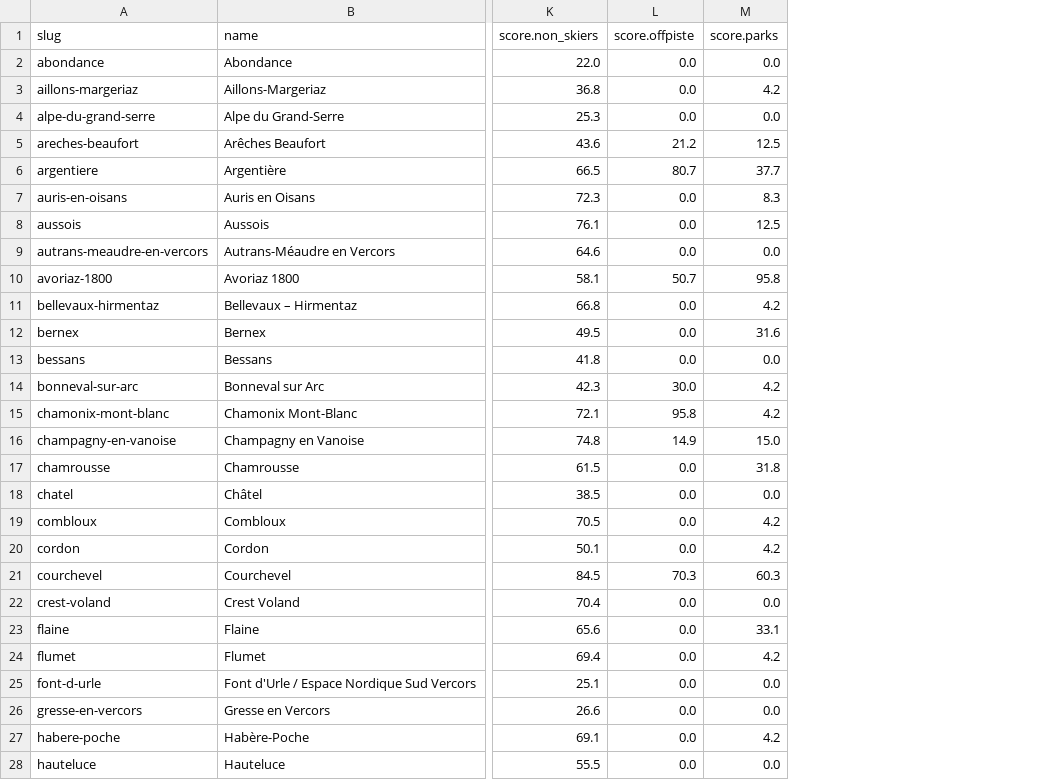
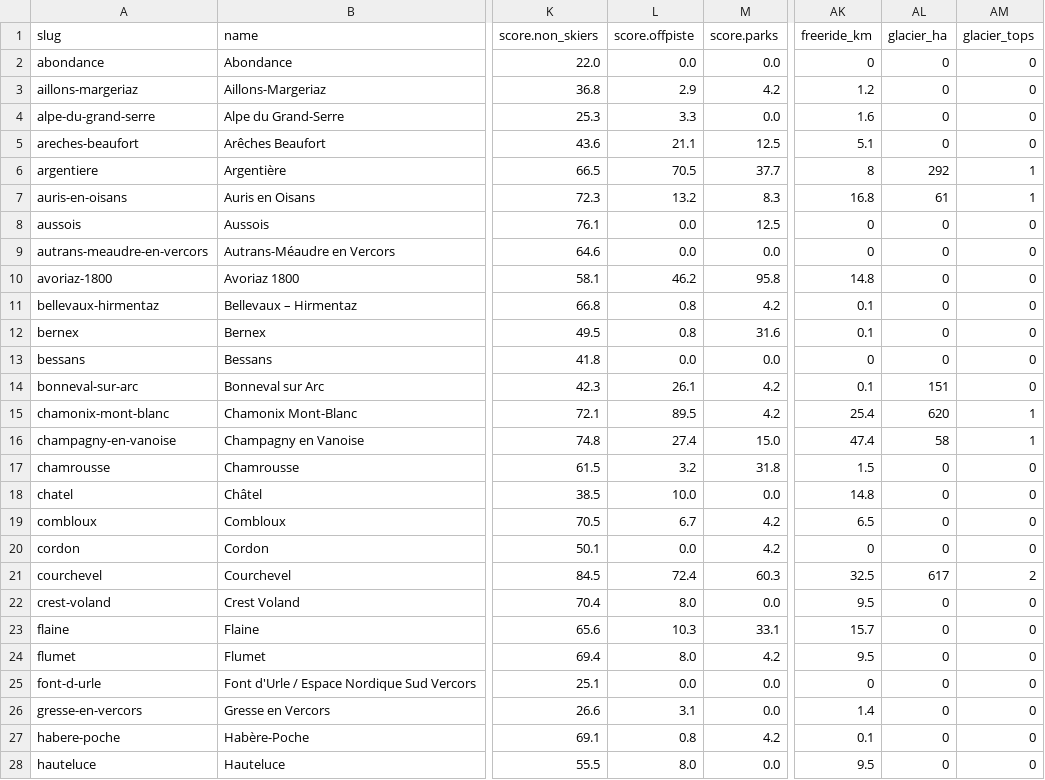
Before and after one commit to nicksc1cc/snowcatcher, a CSV file: research/scoring/northern-alps/out/scores_v11.csv, drawn as a sheet; only a part is shown, gaps mark what is left out; the diff covers the shown part only; the diff names each change by its address in the sheet, - before the commit and + after, or states it on an @@ line.

```diff
--- a/research/scoring/northern-alps/out/scores_v11.csv
+++ b/research/scoring/northern-alps/out/scores_v11.csv
+column AK (freeride_km), rows 2-28: 0 | 1.2 | 1.6 | 5.1 | 8 | 16.8 | 0 | 0 | 14.8 | 0.1 | 0.1 | 0 | 0.1 | 25.4 | 47.4 | 1.5 | 14.8 | 6.5 | 0 | 32.5 | 9.5 | 15.7 | 9.5 | 0 | 1.4 | 0.1 | 9.5
+column AL (glacier_ha), rows 2-28: 0 | 0 | 0 | 0 | 292 | 61 | 0 | 0 | 0 | 0 | 0 | 0 | 151 | 620 | 58 | 0 | 0 | 0 | 0 | 617 | 0 | 0 | 0 | 0 | 0 | 0 | 0
+column AM (glacier_tops), rows 2-28: 0 | 0 | 0 | 0 | 1 | 1 | 0 | 0 | 0 | 0 | 0 | 0 | 0 | 1 | 1 | 0 | 0 | 0 | 0 | 2 | 0 | 0 | 0 | 0 | 0 | 0 | 0
-L3 (score.offpiste): 0.0
+L3 (score.offpiste): 2.9
-L4 (score.offpiste): 0.0
+L4 (score.offpiste): 3.3
-L5 (score.offpiste): 21.2
+L5 (score.offpiste): 21.1
-L6 (score.offpiste): 80.7
+L6 (score.offpiste): 70.5
-L7 (score.offpiste): 0.0
+L7 (score.offpiste): 13.2
-L10 (score.offpiste): 50.7
+L10 (score.offpiste): 46.2
-L11:L12 (score.offpiste): 0.0
+L11:L12 (score.offpiste): 0.8
-L14 (score.offpiste): 30.0
+L14 (score.offpiste): 26.1
-L15 (score.offpiste): 95.8
+L15 (score.offpiste): 89.5
-L16 (score.offpiste): 14.9
+L16 (score.offpiste): 27.4
-L17 (score.offpiste): 0.0
+L17 (score.offpiste): 3.2
-L18 (score.offpiste): 0.0
+L18 (score.offpiste): 10.0
-L19 (score.offpiste): 0.0
+L19 (score.offpiste): 6.7
-L21 (score.offpiste): 70.3
+L21 (score.offpiste): 72.4
-L22 (score.offpiste): 0.0
+L22 (score.offpiste): 8.0
-L23 (score.offpiste): 0.0
+L23 (score.offpiste): 10.3
-L24 (score.offpiste): 0.0
+L24 (score.offpiste): 8.0
-L26 (score.offpiste): 0.0
+L26 (score.offpiste): 3.1
-L27 (score.offpiste): 0.0
+L27 (score.offpiste): 0.8
-L28 (score.offpiste): 0.0
+L28 (score.offpiste): 8.0
```
Also changed, not shown: 64 edited cells elsewhere in this file, 3 other files.
